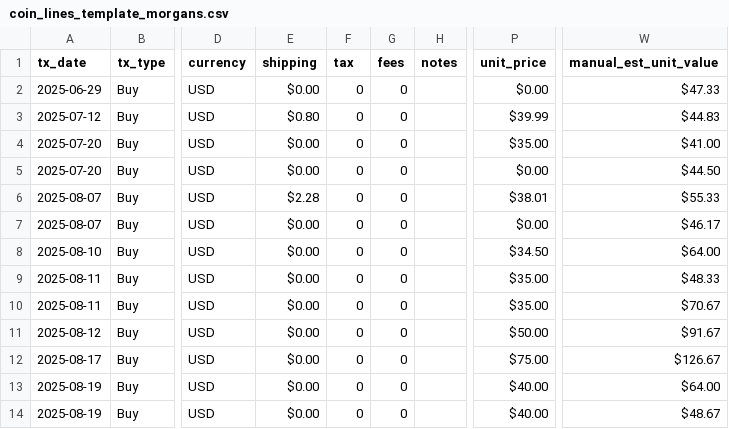
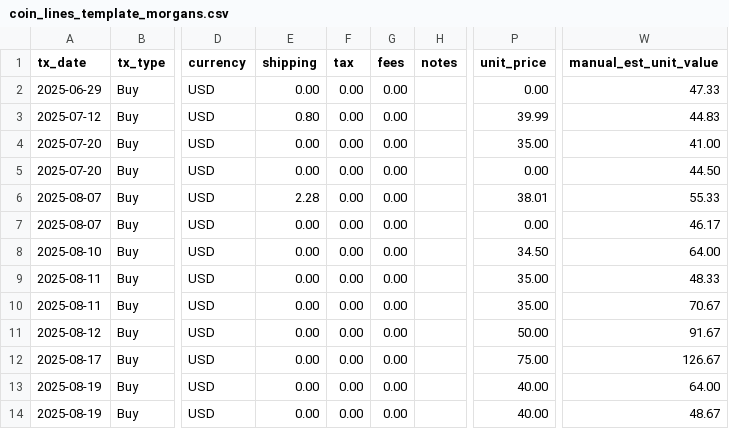
Before and after one commit to HunterProgram22/CoinApp, a CSV file: upload_templates/coin_lines_template_morgans.csv, drawn as a sheet; only a part is shown, gaps mark what is left out; the diff names each change by its address in the sheet, - before the commit and + after, or states it on an @@ line.

```diff
--- a/upload_templates/coin_lines_template_morgans.csv
+++ b/upload_templates/coin_lines_template_morgans.csv
-E2 (shipping): $0.00
+E2 (shipping): 0.00
-F2:F14 (tax): 0
+F2:F14 (tax): 0.00
-G2:G14 (fees): 0
+G2:G14 (fees): 0.00
-P2 (unit_price): $0.00
+P2 (unit_price): 0.00
-W2 (manual_est_unit_value): $47.33
+W2 (manual_est_unit_value): 47.33
-E3 (shipping): $0.80
+E3 (shipping): 0.80
-P3 (unit_price): $39.99
+P3 (unit_price): 39.99
-W3 (manual_est_unit_value): $44.83
+W3 (manual_est_unit_value): 44.83
-E4:E5 (shipping): $0.00
+E4:E5 (shipping): 0.00
-P4 (unit_price): $35.00
+P4 (unit_price): 35.00
-W4 (manual_est_unit_value): $41.00
+W4 (manual_est_unit_value): 41.00
-P5 (unit_price): $0.00
+P5 (unit_price): 0.00
-W5 (manual_est_unit_value): $44.50
+W5 (manual_est_unit_value): 44.50
-E6 (shipping): $2.28
+E6 (shipping): 2.28
-P6 (unit_price): $38.01
+P6 (unit_price): 38.01
-W6 (manual_est_unit_value): $55.33
+W6 (manual_est_unit_value): 55.33
-E7:E14 (shipping): $0.00
+E7:E14 (shipping): 0.00
-P7 (unit_price): $0.00
+P7 (unit_price): 0.00
-W7 (manual_est_unit_value): $46.17
+W7 (manual_est_unit_value): 46.17
-P8 (unit_price): $34.50
+P8 (unit_price): 34.50
-W8 (manual_est_unit_value): $64.00
+W8 (manual_est_unit_value): 64.00
-P9:P10 (unit_price): $35.00
+P9:P10 (unit_price): 35.00
-W9 (manual_est_unit_value): $48.33
+W9 (manual_est_unit_value): 48.33
-W10 (manual_est_unit_value): $70.67
+W10 (manual_est_unit_value): 70.67
-P11 (unit_price): $50.00
+P11 (unit_price): 50.00
-W11 (manual_est_unit_value): $91.67
+W11 (manual_est_unit_value): 91.67
-P12 (unit_price): $75.00
+P12 (unit_price): 75.00
-W12 (manual_est_unit_value): $126.67
+W12 (manual_est_unit_value): 126.67
-P13:P14 (unit_price): $40.00
+P13:P14 (unit_price): 40.00
-W13 (manual_est_unit_value): $64.00
+W13 (manual_est_unit_value): 64.00
-W14 (manual_est_unit_value): $48.67
+W14 (manual_est_unit_value): 48.67
```
Also changed, not shown: 1 other file.
